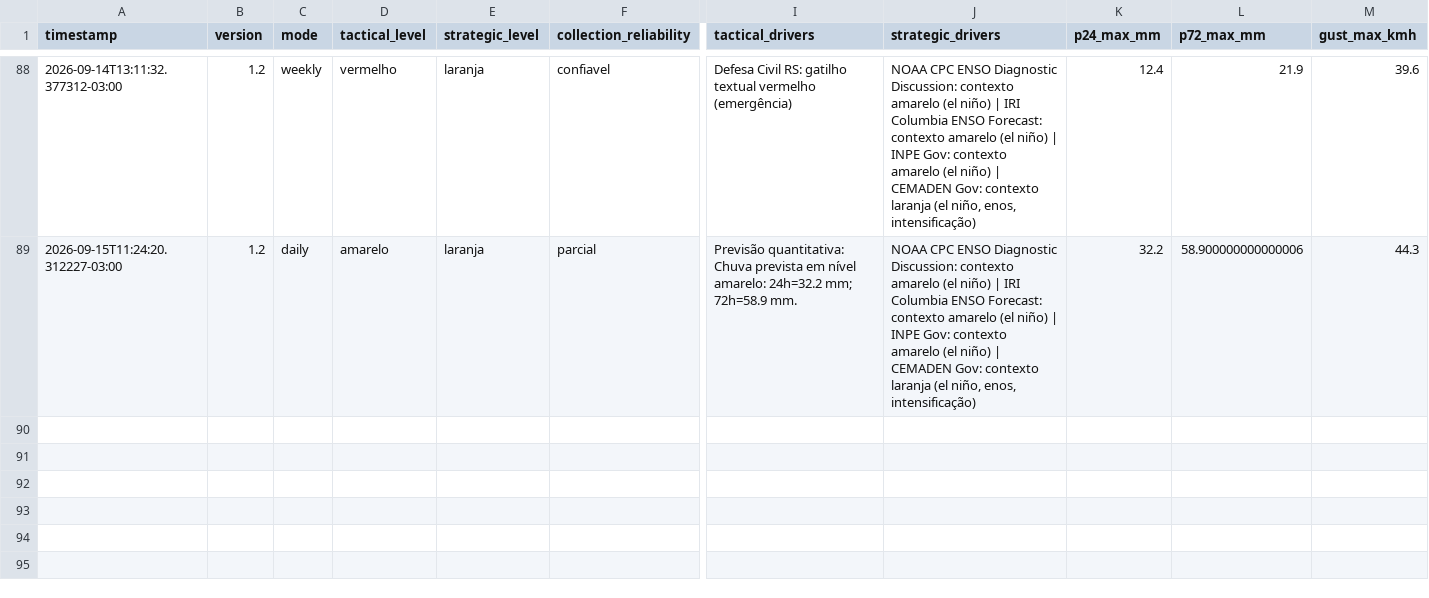
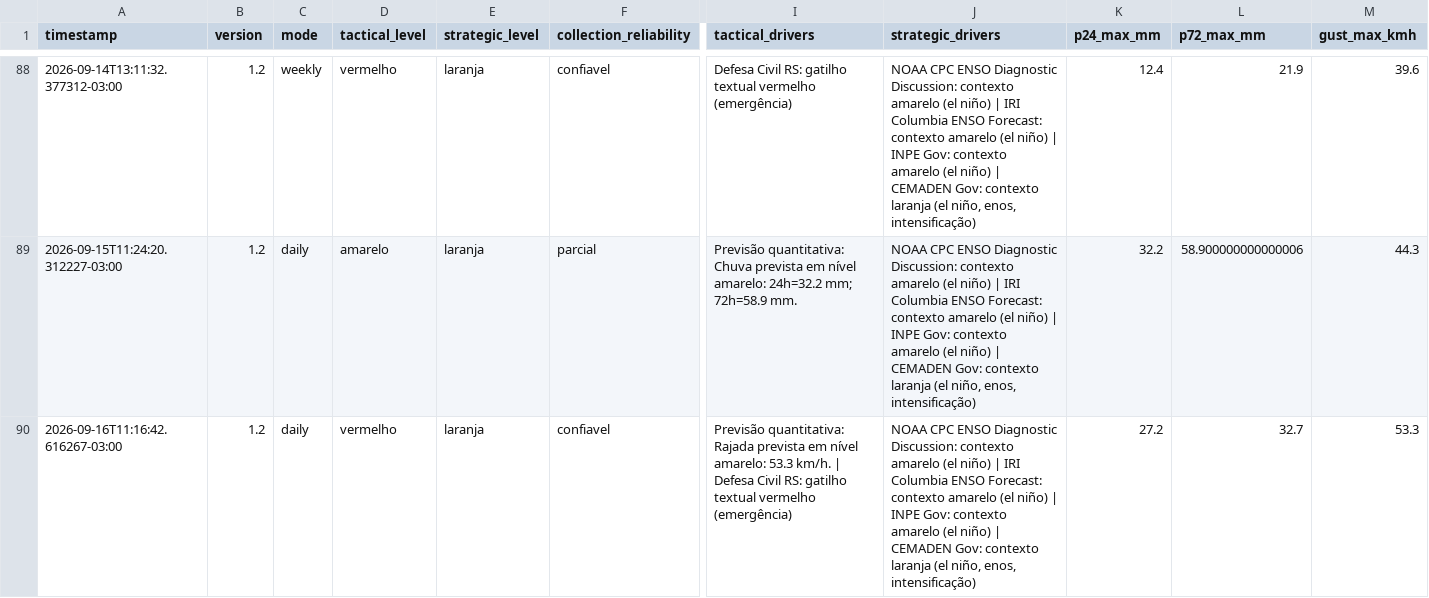
Before and after one commit to wagnerapcosta/elnino-poa-robot, a CSV file: data/history.csv, drawn as a sheet; only a part is shown, gaps mark what is left out; rows hold the shown columns only; the diff names each change by its address in the sheet, - before the commit and + after, or states it on an @@ line.

```diff
--- a/data/history.csv
+++ b/data/history.csv
+row 90: 2026-09-16T11:16:42.616267-03:00 | 1.2 | daily | vermelho | laranja | confiavel | Previsão quantitativa: Rajada prevista em nível amarelo: 53.3 km/h. | Defesa Civil RS: gatilho textual vermelho (emergência) | NOAA CPC ENSO Diagnostic Discussion: contexto amarelo (el niño) | IRI Columbia ENSO Forecast: contexto amarelo (el niño) | INPE Gov: contexto amarelo (el niño) | CEMADEN Gov: contexto laranja (el niño, enos, intensificação) | 27.2 | 32.7 | 53.3
```
